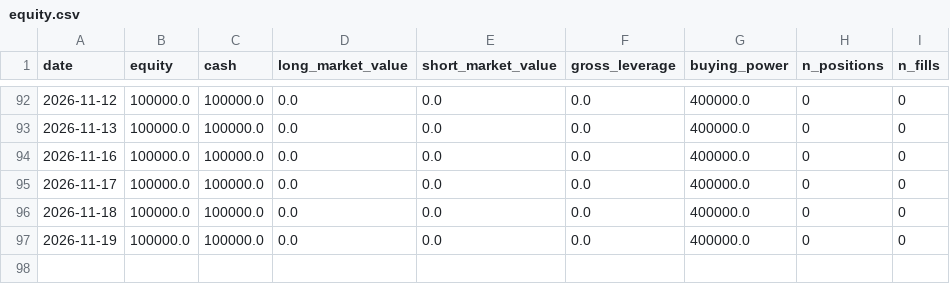
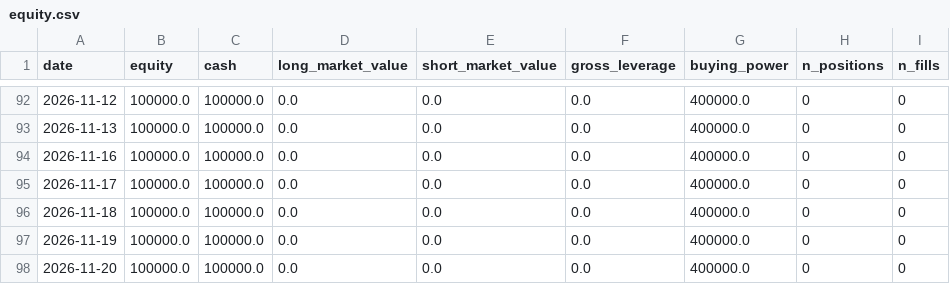
Before and after one commit to NDAR123909/ou-statarb, a CSV file: track_record/equity.csv, drawn as a sheet; only a part is shown, gaps mark what is left out.

```diff
--- a/track_record/equity.csv
+++ b/track_record/equity.csv
@@ -97 +97,2 @@ date,equity,cash,long_market_value,short_market_value,gross_leverage,buying_powe
 2026-11-19,100000.0,100000.0,0.0,0.0,0.0,400000.0,0,0
+2026-11-20,100000.0,100000.0,0.0,0.0,0.0,400000.0,0,0
```
Also changed, not shown: 5 other files.
